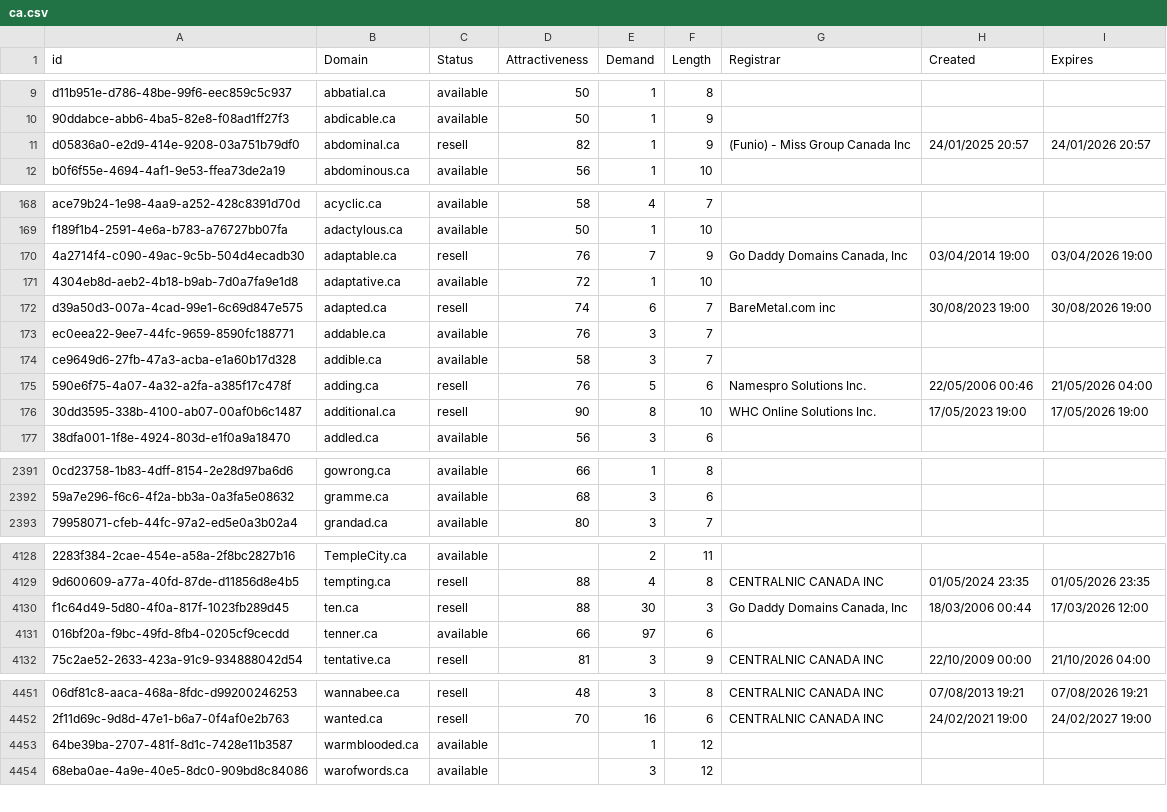
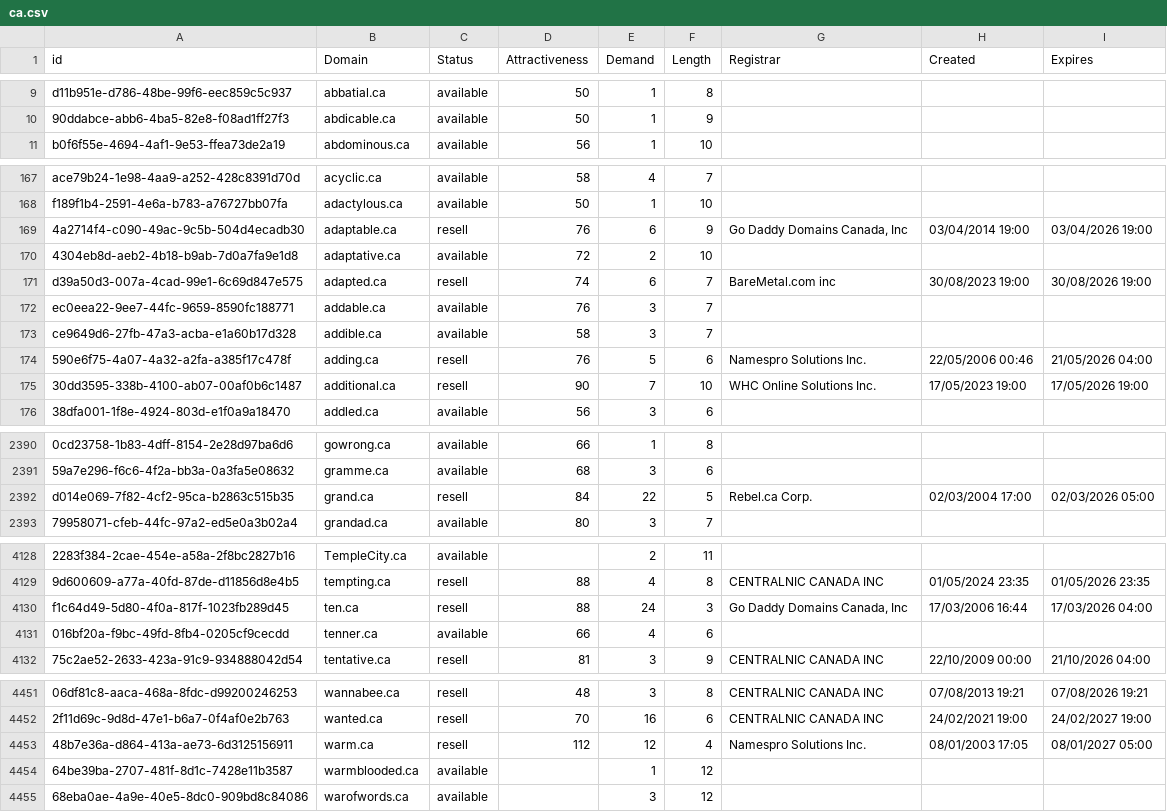
Before and after one commit to UniqueDomains/ca-oneword-domains, a CSV file: ca.csv, drawn as a sheet; only a part is shown, gaps mark what is left out; removed rows and columns are numbered as before the commit, all else as after; the diff covers the shown part only; the diff names each change by its address in the sheet, - before the commit and + after, or states it on an @@ line.

Commit message:
Domains update

```diff
--- a/ca.csv
+++ b/ca.csv
-row 11: d05836a0-e2d9-414e-9208-03a751b79df0 | abdominal.ca | resell | 82 | 1 | 9 | (Funio) - Miss Group Canada Inc | 24/01/2025 20:57 | 24/01/2026 20:57
-E169 (Demand): 7
+E169 (Demand): 6
-E170 (Demand): 1
+E170 (Demand): 2
-E175 (Demand): 8
+E175 (Demand): 7
+row 2392: d014e069-7f82-4cf2-95ca-b2863c515b35 | grand.ca | resell | 84 | 22 | 5 | Rebel.ca Corp. | 02/03/2004 17:00 | 02/03/2026 05:00
-E4130 (Demand): 30
+E4130 (Demand): 24
-H4130 (Created): 18/03/2006 00:44
+H4130 (Created): 17/03/2006 16:44
-I4130 (Expires): 17/03/2026 12:00
+I4130 (Expires): 17/03/2026 04:00
-E4131 (Demand): 97
+E4131 (Demand): 4
+row 4453: 48b7e36a-d864-413a-ae73-6d3125156911 | warm.ca | resell | 112 | 12 | 4 | Namespro Solutions Inc. | 08/01/2003 17:05 | 08/01/2027 05:00
```
Also changed, not shown: 36 edited cells elsewhere in this file, 2 other files.
